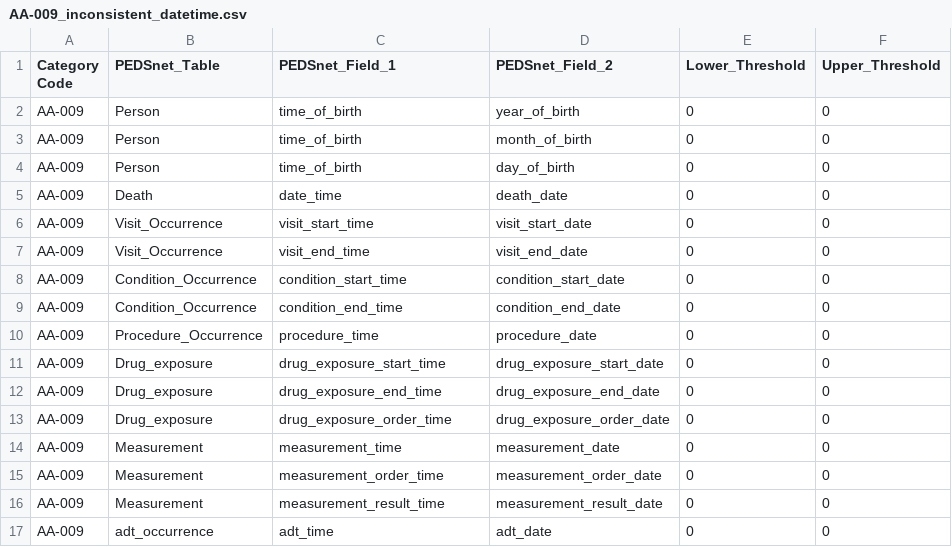
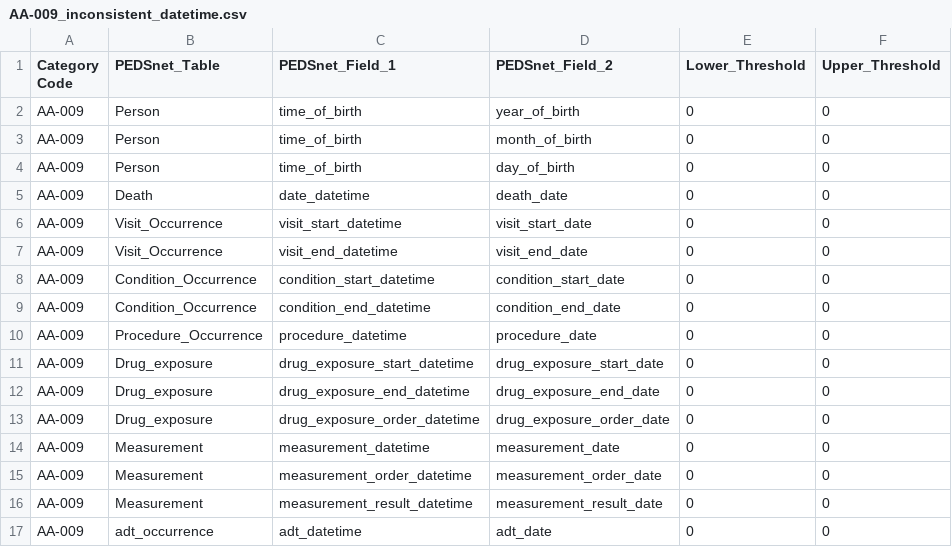
Before and after one commit to PEDSnet/Data-Quality-Analysis, a CSV file: DQA_Catalog/AA-009_inconsistent_datetime.csv, drawn as a sheet.

Commit message:
replace time with datetime

```diff
--- a/DQA_Catalog/AA-009_inconsistent_datetime.csv
+++ b/DQA_Catalog/AA-009_inconsistent_datetime.csv
@@ -4,14 +4,14 @@ AA-009,Person,time_of_birth,month_of_birth,0,0
 AA-009,Person,time_of_birth,day_of_birth,0,0
-AA-009,Death,date_time,death_date,0,0
-AA-009,Visit_Occurrence,visit_start_time,visit_start_date,0,0
-AA-009,Visit_Occurrence,visit_end_time,visit_end_date,0,0
-AA-009,Condition_Occurrence,condition_start_time,condition_start_date,0,0
-AA-009,Condition_Occurrence,condition_end_time,condition_end_date,0,0
-AA-009,Procedure_Occurrence,procedure_time,procedure_date,0,0
-AA-009,Drug_exposure,drug_exposure_start_time,drug_exposure_start_date,0,0
-AA-009,Drug_exposure,drug_exposure_end_time,drug_exposure_end_date,0,0
-AA-009,Drug_exposure,drug_exposure_order_time,drug_exposure_order_date,0,0
-AA-009,Measurement,measurement_time,measurement_date,0,0
-AA-009,Measurement,measurement_order_time,measurement_order_date,0,0
-AA-009,Measurement,measurement_result_time,measurement_result_date,0,0
-AA-009,adt_occurrence,adt_time,adt_date,0,0
+AA-009,Death,date_datetime,death_date,0,0
+AA-009,Visit_Occurrence,visit_start_datetime,visit_start_date,0,0
+AA-009,Visit_Occurrence,visit_end_datetime,visit_end_date,0,0
+AA-009,Condition_Occurrence,condition_start_datetime,condition_start_date,0,0
+AA-009,Condition_Occurrence,condition_end_datetime,condition_end_date,0,0
+AA-009,Procedure_Occurrence,procedure_datetime,procedure_date,0,0
+AA-009,Drug_exposure,drug_exposure_start_datetime,drug_exposure_start_date,0,0
+AA-009,Drug_exposure,drug_exposure_end_datetime,drug_exposure_end_date,0,0
+AA-009,Drug_exposure,drug_exposure_order_datetime,drug_exposure_order_date,0,0
+AA-009,Measurement,measurement_datetime,measurement_date,0,0
+AA-009,Measurement,measurement_order_datetime,measurement_order_date,0,0
+AA-009,Measurement,measurement_result_datetime,measurement_result_date,0,0
+AA-009,adt_occurrence,adt_datetime,adt_date,0,0
```
Also changed, not shown: DQA_Catalog/BA-001_Missing_data.csv, DQA_Catalog/CA-002_Past_Event.csv, 18 other files.
